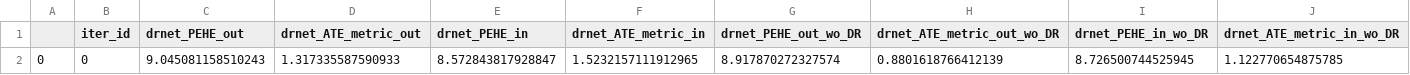
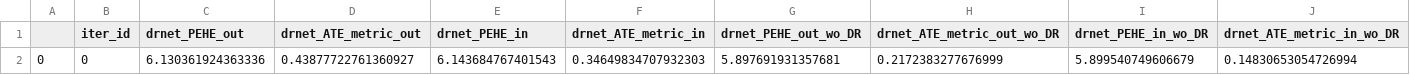
Before and after one commit to Shantanu48114860/Doubly_Robust_ITE, a CSV file: DR_Info_CFR/IHDP/MSE/Results_consolidated_best.csv, drawn as a sheet; removed rows and columns are numbered as before the commit, all else as after; the diff names each change by its address in the sheet, - before the commit and + after, or states it on an @@ line.

Commit message:
!! important !!DR_VIDAL_Data_generate

```diff
--- a/DR_Info_CFR/IHDP/MSE/Results_consolidated_best.csv
+++ b/DR_Info_CFR/IHDP/MSE/Results_consolidated_best.csv
-row 2: 0 | 0 | 9.045081158510243 | 1.317335587590933 | 8.572843817928847 | 1.5232157111912965 | 8.917870272327574 | 0.8801618766412139 | 8.726500744525945 | 1.122770654875785
+row 2: 0 | 0 | 6.130361924363336 | 0.43877722761360927 | 6.143684767401543 | 0.34649834707932303 | 5.897691931357681 | 0.2172383277676999 | 5.899540749606679 | 0.14830653054726994
```
Also changed, not shown: 20 other files.
